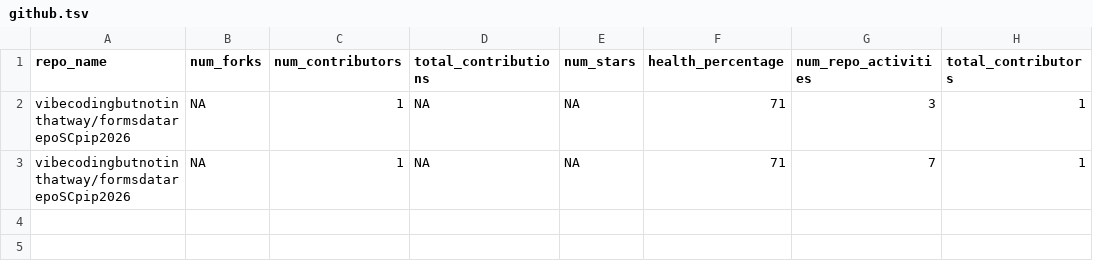
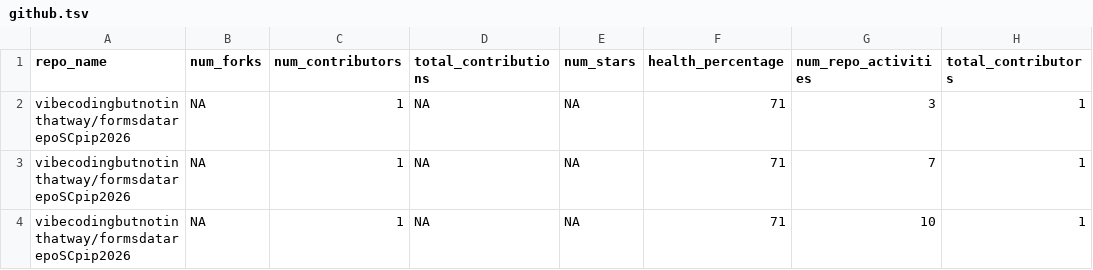
Before and after one commit to vibecodingbutnotinthatway/formsdatarepoSCpip2026, a TSV file: metricminer_data/github/github.tsv, drawn as a sheet; the diff names each change by its address in the sheet, - before the commit and + after, or states it on an @@ line.

```diff
--- a/metricminer_data/github/github.tsv
+++ b/metricminer_data/github/github.tsv
+row 4: vibecodingbutnotinthatway/formsdatarepoSCpip2026 | NA | 1 | NA | NA | 71 | 10 | 1
```
